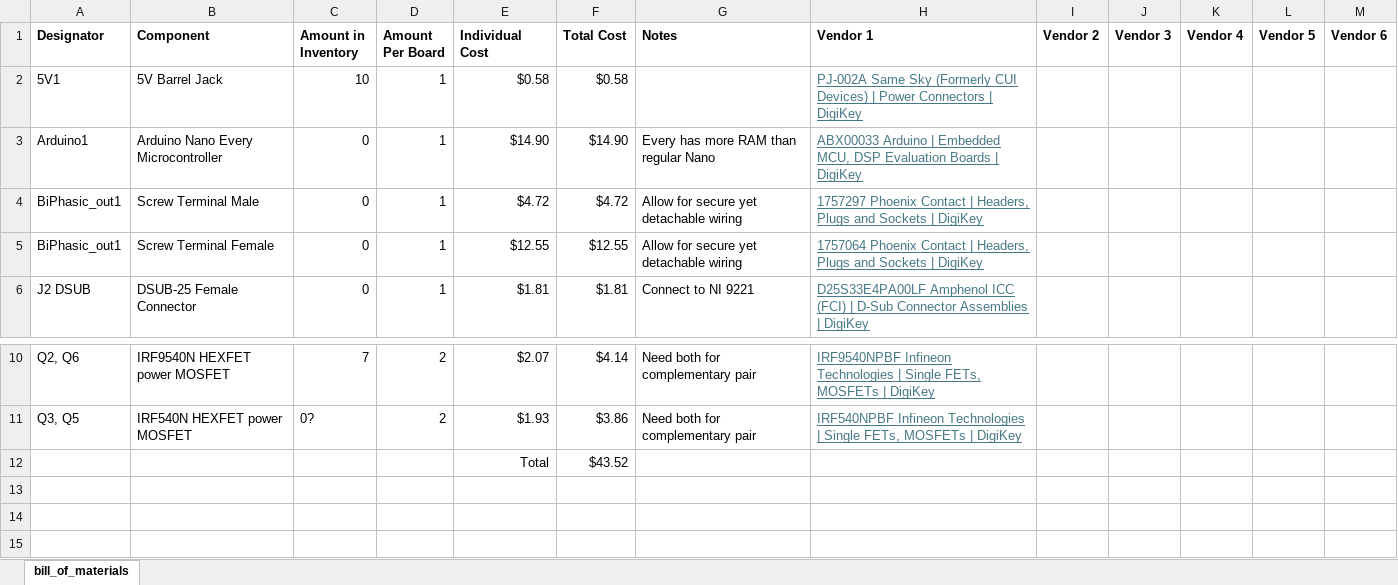
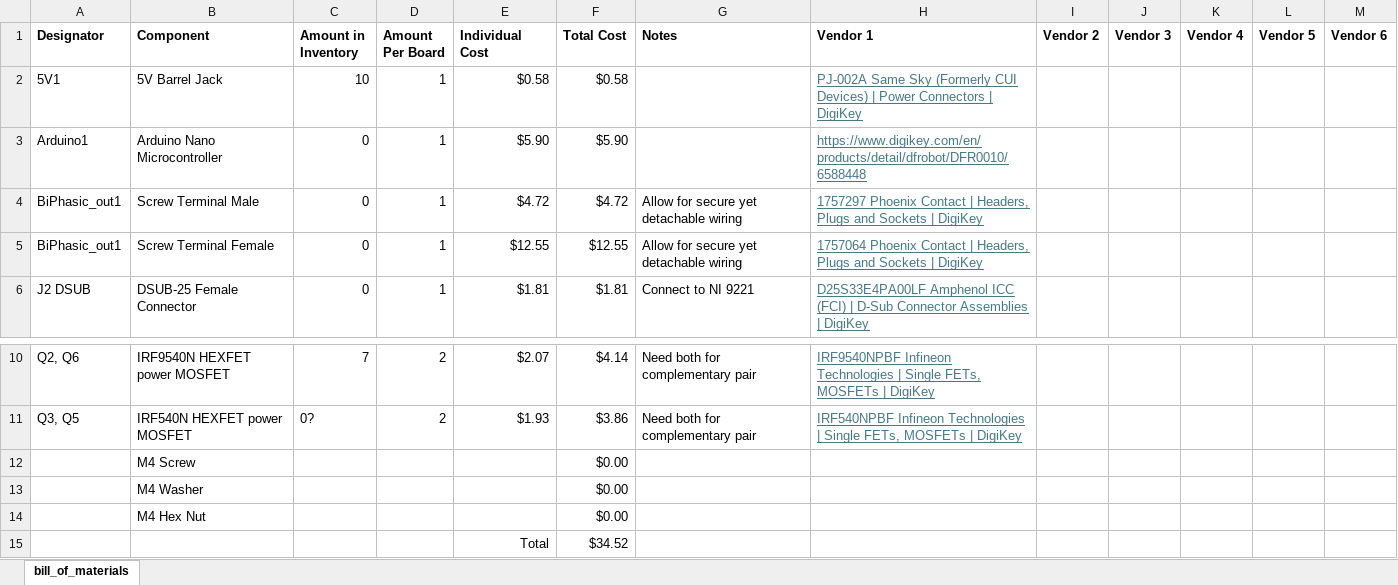
Before and after one commit to ARTS-Laboratory/Biphasic-data-acquisition-system, an Excel workbook: DAQ_design/Assisi/v0.2.1/BOM-BIPHASIC-Assisi-v0.2.1.xlsx, sheet bill_of_materials, drawn as a sheet; only a part is shown, gaps mark what is left out; values as stored, in another font and other column widths than the file's, no borders; removed rows and columns are numbered as before the commit, all else as after; the diff names each change by its address in the sheet, - before the commit and + after, or states it on an @@ line.

```diff
--- a/DAQ_design/Assisi/v0.2.1/BOM-BIPHASIC-Assisi-v0.2.1.xlsx (sheet bill_of_materials)
+++ b/DAQ_design/Assisi/v0.2.1/BOM-BIPHASIC-Assisi-v0.2.1.xlsx (sheet bill_of_materials)
-row 3: Arduino1 | Arduino Nano Every Microcontroller | 0 | 1 | $14.90 | $14.90 | Every has more RAM than regular Nano | ABX00033 Arduino | Embedded MCU, DSP Evaluation Boards | DigiKey
+row 3: Arduino1 | Arduino Nano Microcontroller | 0 | 1 | $5.90 | $5.90 |  | https://www.digikey.com/en/products/detail/dfrobot/DFR0010/6588448
-row 12:  |  |  |  | Total | $43.52
+row 12:  | M4 Screw |  |  |  | $0.00
+row 13:  | M4 Washer |  |  |  | $0.00
+row 14:  | M4 Hex Nut |  |  |  | $0.00
+row 15:  |  |  |  | Total | $34.52
```
Also changed, not shown: 3 other files.
